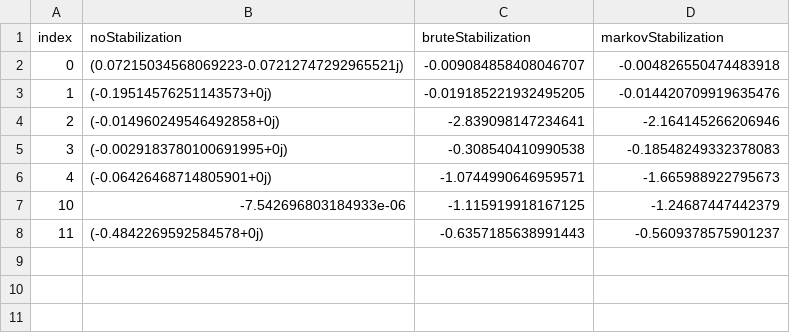
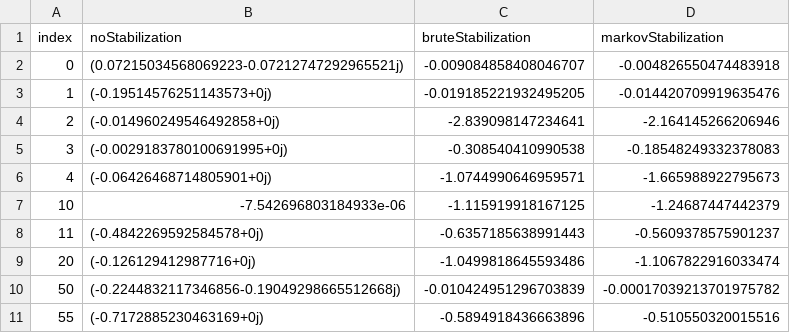
Before and after one commit to CalebRHicks/ErrorStabilization, a CSV file: histRuns/R1.csv, drawn as a sheet.

Commit message:
some more data

```diff
--- a/histRuns/R1.csv
+++ b/histRuns/R1.csv
@@ -8 +8,4 @@ index,noStabilization,bruteStabilization,markovStabilization
 11,(-0.4842269592584578+0j),-0.6357185638991443,-0.5609378575901237
+20,(-0.126129412987716+0j),-1.0499818645593486,-1.1067822916033474
+50,(-0.2244832117346856-0.19049298665512668j),-0.010424951296703839,-0.00017039213701975782
+55,(-0.7172885230463169+0j),-0.5894918436663896,-0.510550320015516
```
Also changed, not shown: histRuns/R2.csv, histRuns/R3.csv, 2 other files.
